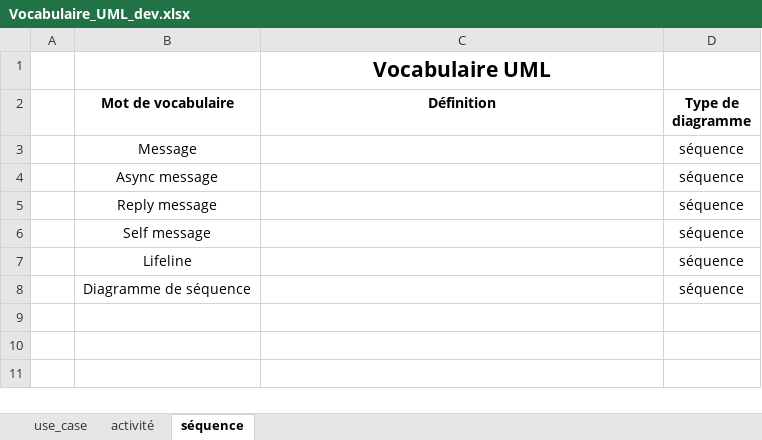
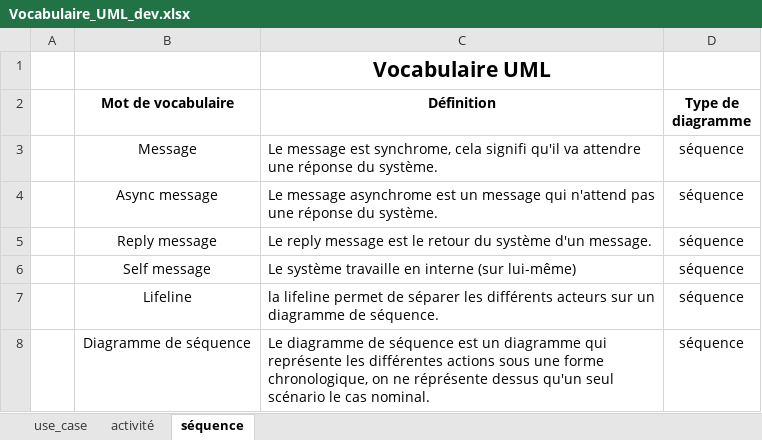
Before and after one commit to Korto11/Dossier-formation-ADRAR, an Excel workbook: 4_Mes_Supports_Cours/Cours UML/Vocabulaire_UML_dev.xlsx, sheet séquence, drawn as a sheet; values as stored, in another font and other column widths than the file's, no borders; the diff names each change by its address in the sheet, - before the commit and + after, or states it on an @@ line.

```diff
--- a/4_Mes_Supports_Cours/Cours UML/Vocabulaire_UML_dev.xlsx (sheet séquence)
+++ b/4_Mes_Supports_Cours/Cours UML/Vocabulaire_UML_dev.xlsx (sheet séquence)
-C3 (Définition): (empty)
+C3 (Définition): Le message est synchrome, cela signifi qu'il va attendre une réponse du système.
-C4 (Définition): (empty)
+C4 (Définition): Le message asynchrome est un message qui n'attend pas une réponse du système.
-C5 (Définition): (empty)
+C5 (Définition): Le reply message est le retour du système d'un message.
-C6 (Définition): (empty)
+C6 (Définition): Le système travaille en interne (sur lui-même)
-C7 (Définition): (empty)
+C7 (Définition): la lifeline permet de séparer les différents acteurs sur un diagramme de séquence.
-C8 (Définition): (empty)
+C8 (Définition): Le diagramme de séquence est un diagramme qui représente les différentes actions sous une forme chronologique, on ne réprésente dessus qu'un seul scénario le cas nominal.
```
Also changed, not shown: sheet activité, sheet use_case, 10 other files.
